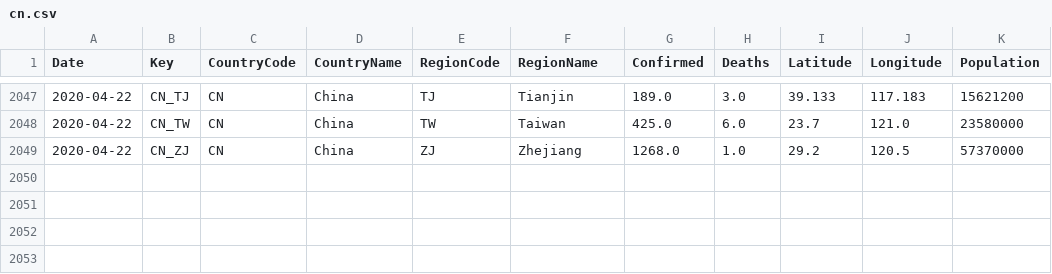
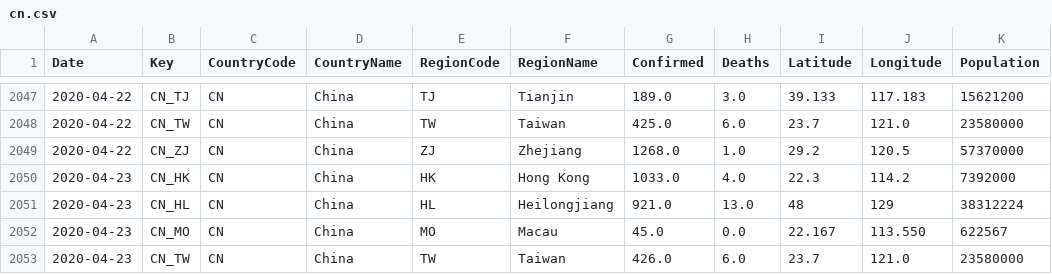
Before and after one commit to sfrias/data, a CSV file: cn.csv, drawn as a sheet; only a part is shown, gaps mark what is left out; the diff names each change by its address in the sheet, - before the commit and + after, or states it on an @@ line.

```diff
--- a/cn.csv
+++ b/cn.csv
+row 2050: 2020-04-23 | CN_HK | CN | China | HK | Hong Kong | 1033.0 | 4.0 | 22.3 | 114.2 | 7392000
+row 2051: 2020-04-23 | CN_HL | CN | China | HL | Heilongjiang | 921.0 | 13.0 | 48 | 129 | 38312224
+row 2052: 2020-04-23 | CN_MO | CN | China | MO | Macau | 45.0 | 0.0 | 22.167 | 113.550 | 622567
+row 2053: 2020-04-23 | CN_TW | CN | China | TW | Taiwan | 426.0 | 6.0 | 23.7 | 121.0 | 23580000
```
Also changed, not shown: china.csv, china_latest.csv, 23 other files.
